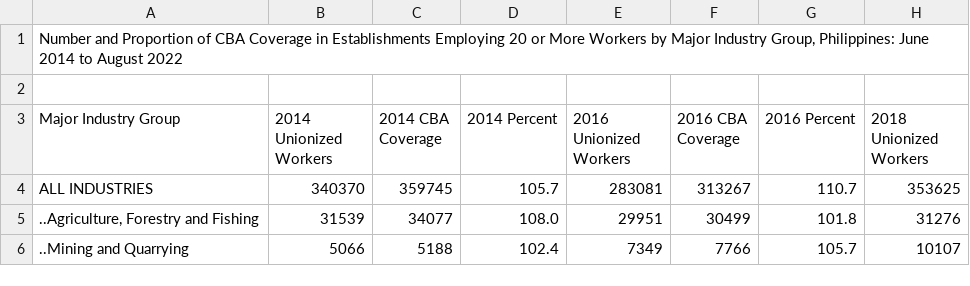
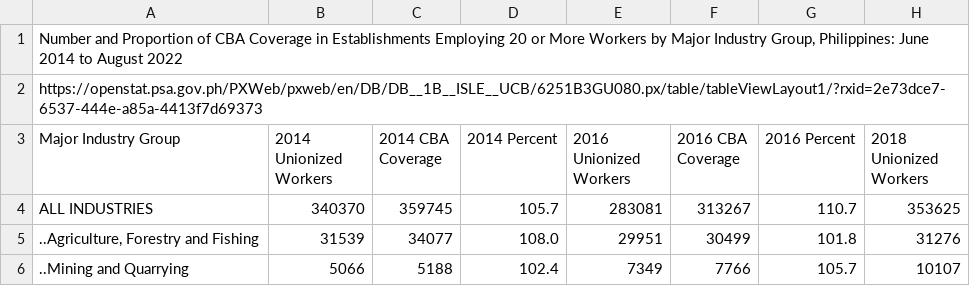
Before and after one commit to Mark-Jayson/RAGSample, a CSV file: data/ProportionOfCBAByMajorIndustryGroup.csv, drawn as a sheet; only a part is shown; the diff names each change by its address in the sheet, - before the commit and + after, or states it on an @@ line.

Commit message:
Update ProportionOfCBAByMajorIndustryGroup.csv

```diff
--- a/data/ProportionOfCBAByMajorIndustryGroup.csv
+++ b/data/ProportionOfCBAByMajorIndustryGroup.csv
-A2 (Major Industry Group): (empty)
+A2 (Major Industry Group): https://openstat.psa.gov.ph/PXWeb/pxweb/en/DB/DB__1B__ISLE__UCB/6251B3GU080.px/table/tableViewLayout1/?rxid=2e73dce7-6537-444e-a85a-4413f7d69373
```
